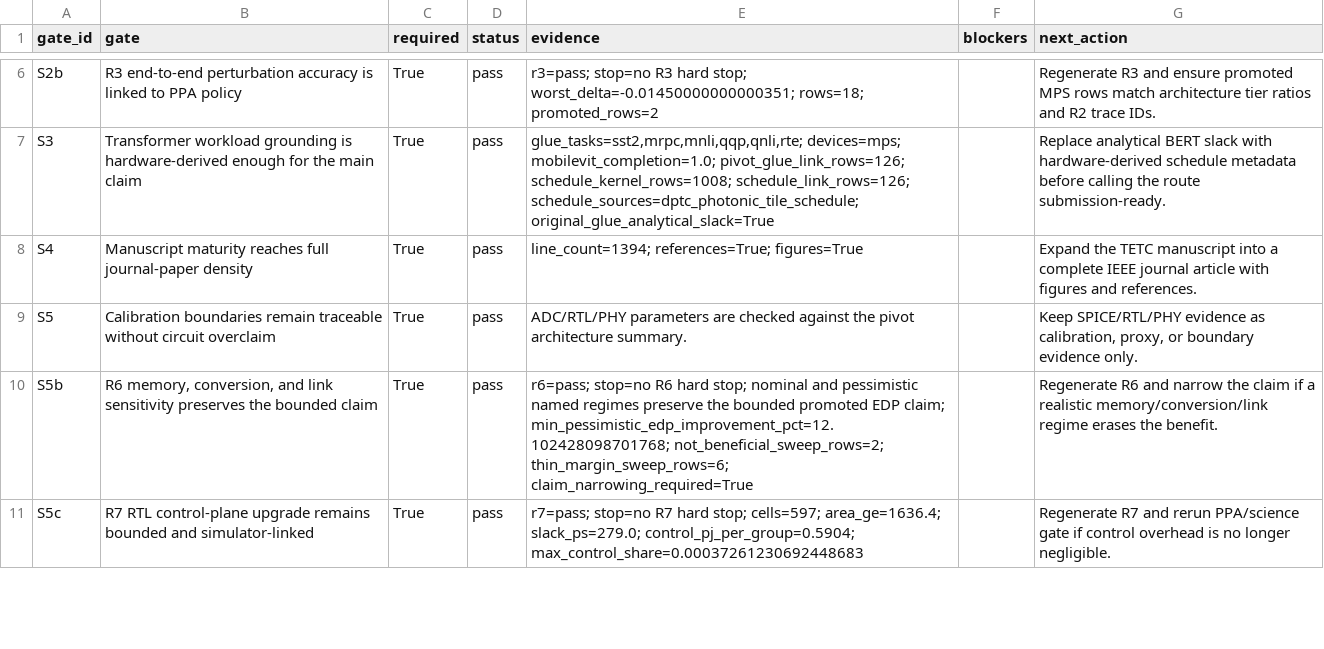
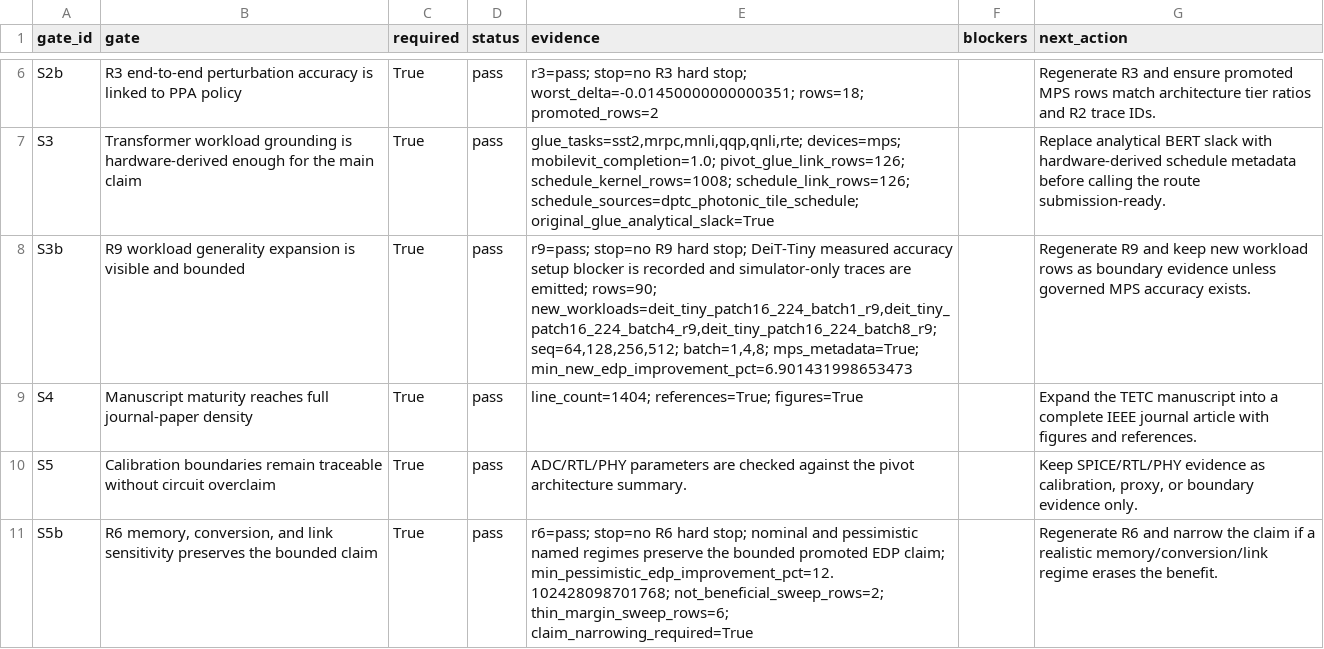
Before and after one commit to jk6k/masking-the-lag-repro, a CSV file: experiments/results/report_data/suds_tetc_science_gate_20260513_tetc_pivot.csv, drawn as a sheet; only a part is shown, gaps mark what is left out; the shorter side is filled out with more unchanged rows.

```diff
--- a/experiments/results/report_data/suds_tetc_science_gate_20260513_tetc_pivot.csv
+++ b/experiments/results/report_data/suds_tetc_science_gate_20260513_tetc_pivot.csv
@@ -7,3 +7,4 @@ S2b,R3 end-to-end perturbation accuracy is linked to PPA policy,True,pass,r3=pas
 S3,Transformer workload grounding is hardware-derived enough for the main claim,True,pass,"glue_tasks=sst2,mrpc,mnli,qqp,qnli,rte; devices=mps; mobilevit_completion=1.0; pivot_glue_link_rows=126; schedule_kernel_rows=1008; schedule_link_rows=126; schedule_sources=dptc_photonic_tile_schedule; original_glue_analytical_slack=True",,Replace analytical BERT slack with hardware-derived schedule metadata before calling the route submission-ready.
-S4,Manuscript maturity reaches full journal-paper density,True,pass,line_count=1394; references=True; figures=True,,Expand the TETC manuscript into a complete IEEE journal article with figures and references.
+S3b,R9 workload generality expansion is visible and bounded,True,pass,"r9=pass; stop=no R9 hard stop; DeiT-Tiny measured accuracy setup blocker is recorded and simulator-only traces are emitted; rows=90; new_workloads=deit_tiny_patch16_224_batch1_r9,deit_tiny_patch16_224_batch4_r9,deit_tiny_patch16_224_batch8_r9; seq=64,128,256,512; batch=1,4,8; mps_metadata=True; min_new_edp_improvement_pct=6.901431998653473",,Regenerate R9 and keep new workload rows as boundary evidence unless governed MPS accuracy exists.
+S4,Manuscript maturity reaches full journal-paper density,True,pass,line_count=1404; references=True; figures=True,,Expand the TETC manuscript into a complete IEEE journal article with figures and references.
 S5,Calibration boundaries remain traceable without circuit overclaim,True,pass,ADC/RTL/PHY parameters are checked against the pivot architecture summary.,,"Keep SPICE/RTL/PHY evidence as calibration, proxy, or boundary evidence only."
```
Also changed, not shown: 15 other files.
